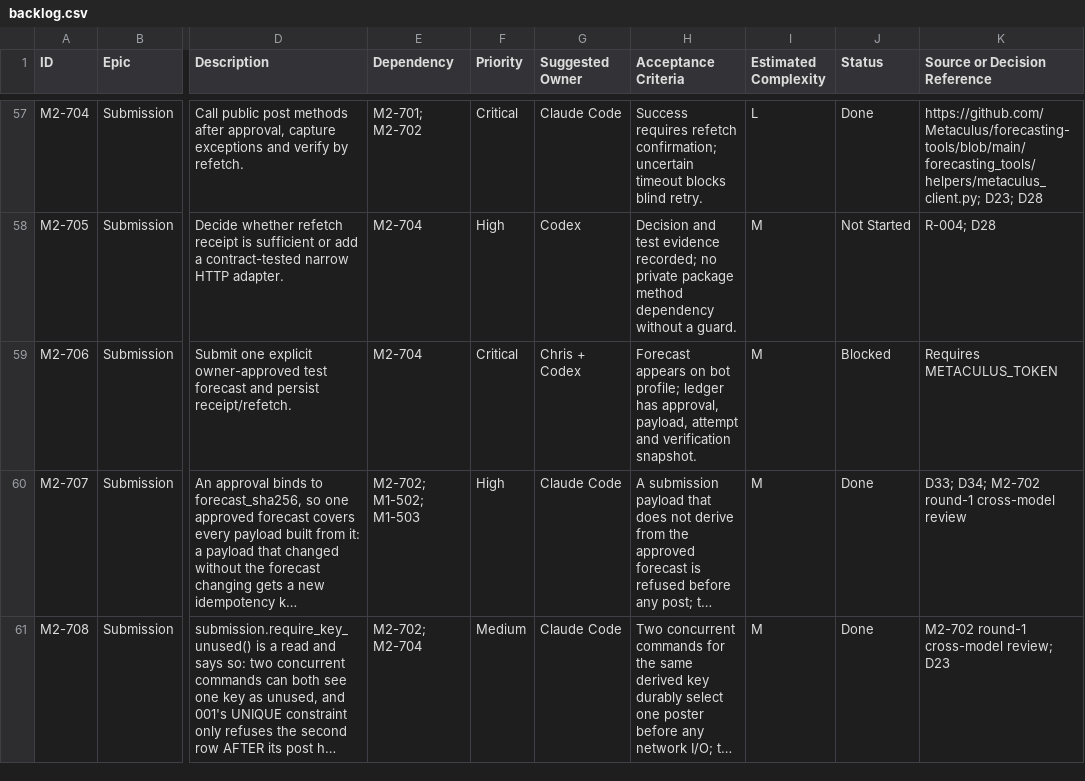
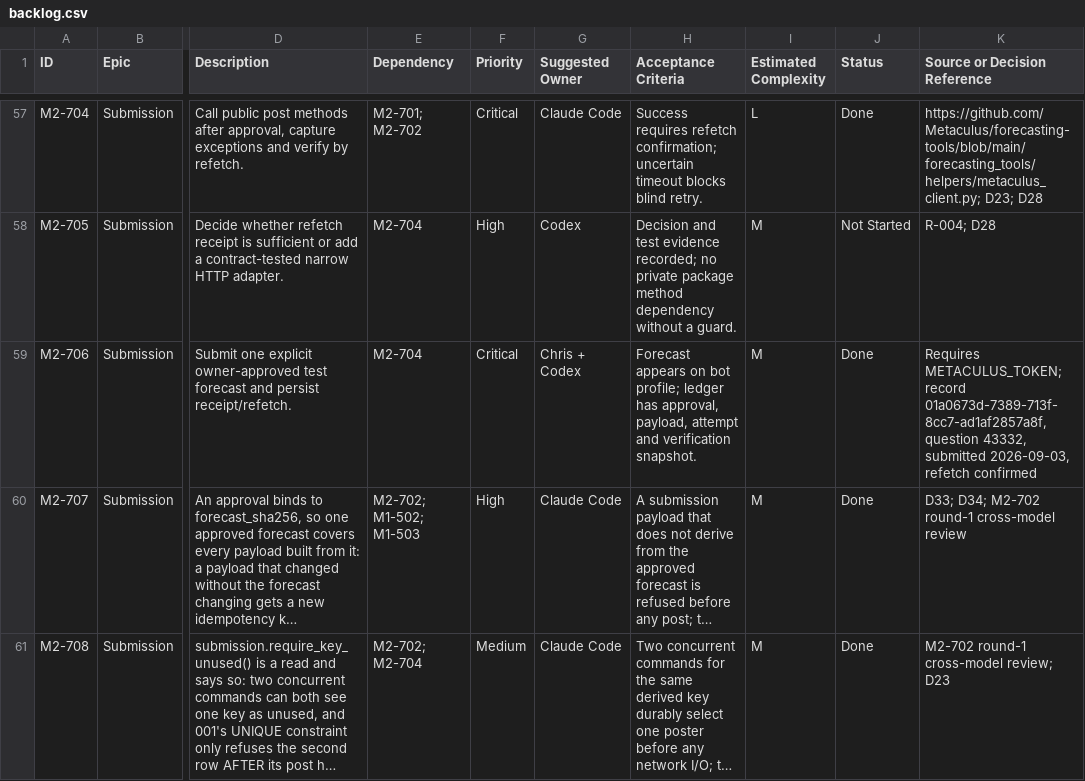
Before and after one commit to mcleblanc711/whiskeyjack-bot, a CSV file: docs/backlog/backlog.csv, drawn as a sheet; only a part is shown, gaps mark what is left out; long unchanged cells end in …; the diff names each change by its address in the sheet, - before the commit and + after, or states it on an @@ line.

```diff
--- a/docs/backlog/backlog.csv
+++ b/docs/backlog/backlog.csv
-J59 (Status): Blocked
+J59 (Status): Done
-K59 (Source or Decision Reference): Requires METACULUS_TOKEN
+K59 (Source or Decision Reference): Requires METACULUS_TOKEN; record 01a0673d-7389-713f-8cc7-ad1af2857a8f, question 43332, submitted 2026-09-03, refetch confirmed
```
